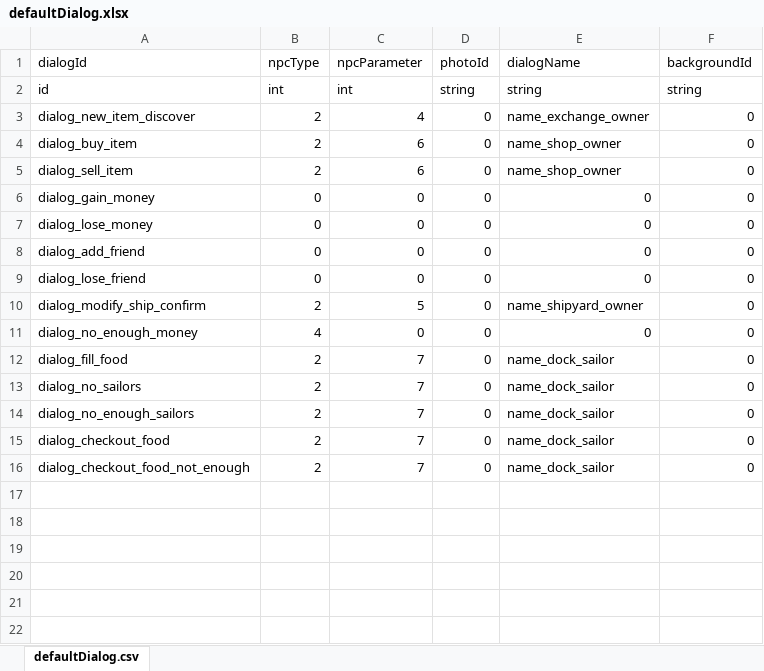
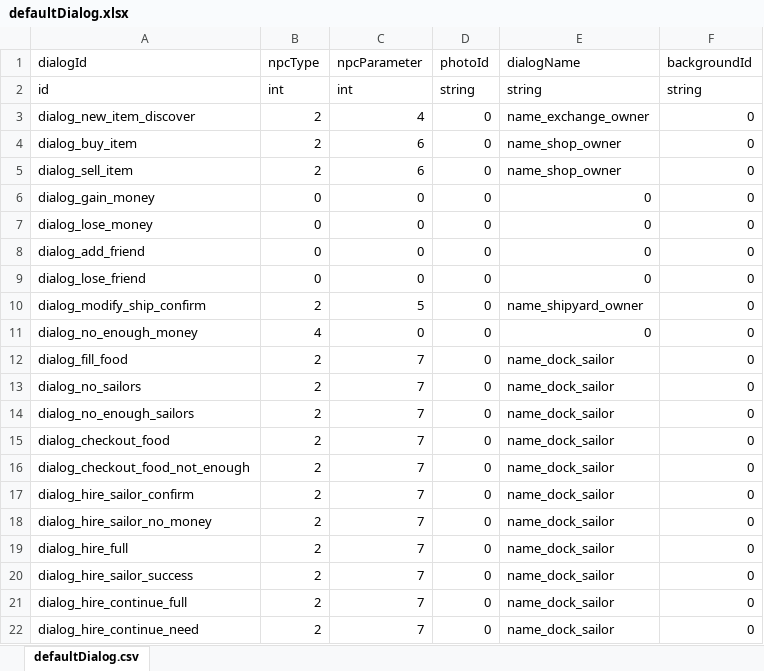
Before and after one commit to Flyraibow/SalingGame, an Excel workbook: DataSource/excel/defaultDialog.xlsx, sheet defaultDialog.csv, drawn as a sheet; values as stored, in another font and other column widths than the file's, no borders; the diff names each change by its address in the sheet, - before the commit and + after, or states it on an @@ line.

Commit message:
Add hire sailors

```diff
--- a/DataSource/excel/defaultDialog.xlsx (sheet defaultDialog.csv)
+++ b/DataSource/excel/defaultDialog.xlsx (sheet defaultDialog.csv)
+row 17: dialog_hire_sailor_confirm | 2 | 7 | 0 | name_dock_sailor | 0
+row 18: dialog_hire_sailor_no_money | 2 | 7 | 0 | name_dock_sailor | 0
+row 19: dialog_hire_full | 2 | 7 | 0 | name_dock_sailor | 0
+row 20: dialog_hire_sailor_success | 2 | 7 | 0 | name_dock_sailor | 0
+row 21: dialog_hire_continue_full | 2 | 7 | 0 | name_dock_sailor | 0
+row 22: dialog_hire_continue_need | 2 | 7 | 0 | name_dock_sailor | 0
```
Also changed, not shown: 19 other files.
